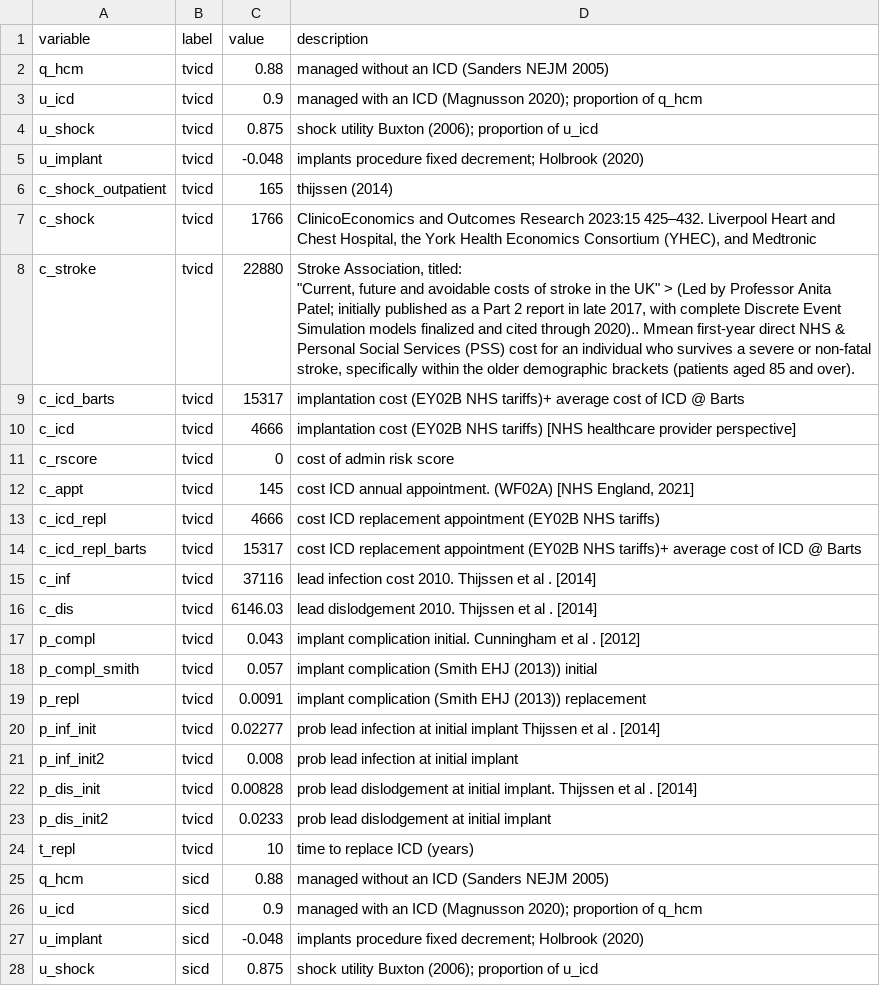
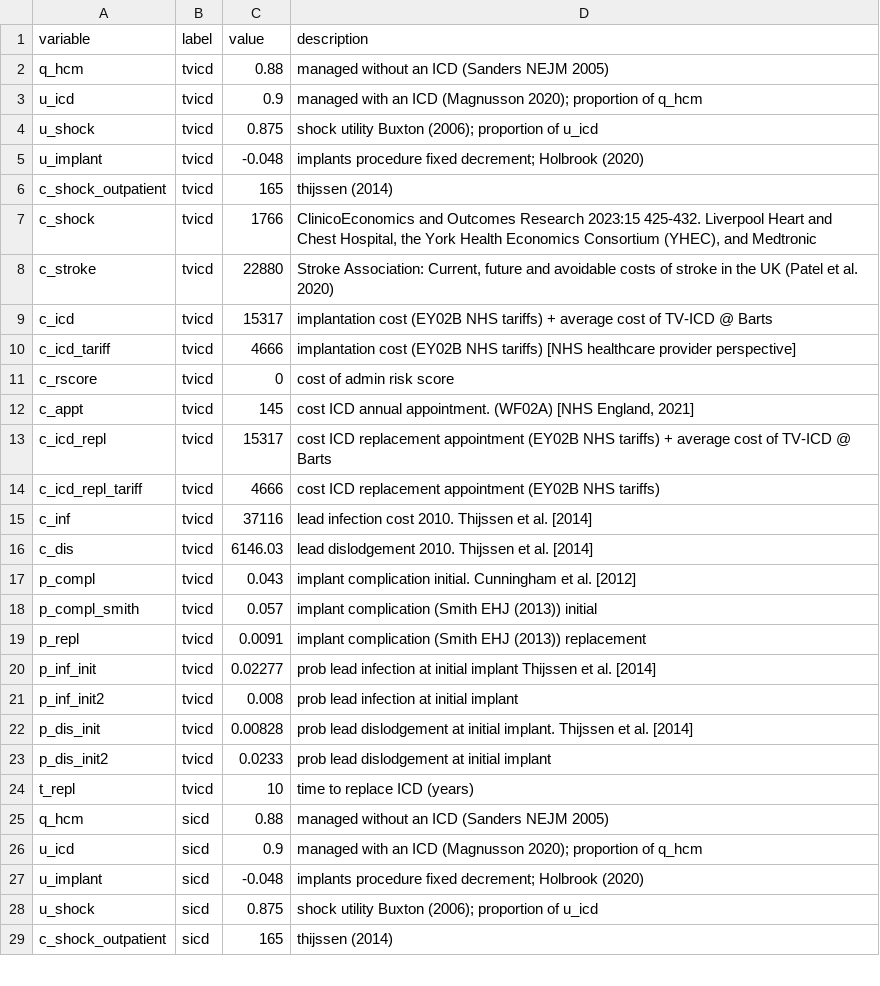
Before and after one commit to n8thangreen/HCMSCDCEanalysis, a CSV file: inst/extdata/input_values.csv, drawn as a sheet; only a part is shown; the shorter side is filled out with more unchanged rows; removed rows and columns are numbered as before the commit, all else as after; ↵ is a line break in a cell; the diff covers the shown part only; the diff names each change by its address in the sheet, - before the commit and + after, or states it on an @@ line.

```diff
--- a/inst/extdata/input_values.csv
+++ b/inst/extdata/input_values.csv
-D7 (description): …Research 2023:15 425–432. Liverpool Heart…
+D7 (description): …Research 2023:15 425-432. Liverpool Heart…
-D8 (description): Stroke Association, titled: ↵ "Current, future and avoidable costs of stroke in the UK" > (Led by Professor Anita Patel; initially published as a Part 2 report in late 2017, with complete Discrete Event Simulation models finalized and cited through 2020).. Mmean first-year direct NHS & Personal Social Services (PSS) cost for an individual who survives a severe or non-fatal stroke, specifically within the older demographic brackets (patients aged 85 and over).
+D8 (description): Stroke Association: Current, future and avoidable costs of stroke in the UK (Patel et al. 2020)
-A9 (variable): c_icd_barts
+A9 (variable): c_icd
-D9 (description): …(EY02B NHS tariffs)+ average cost of ICD @ Barts
+D9 (description): …(EY02B NHS tariffs) + average cost of TV-ICD @ Barts
-A10 (variable): c_icd
+A10 (variable): c_icd_tariff
+row 13: c_icd_repl | tvicd | 15317 | cost ICD replacement appointment (EY02B NHS tariffs) + average cost of TV-ICD @ Barts
-A14 (variable): c_icd_repl
+A14 (variable): c_icd_repl_tariff
-row 14: c_icd_repl_barts | tvicd | 15317 | cost ICD replacement appointment (EY02B NHS tariffs)+ average cost of ICD @ Barts
-D15 (description): …Thijssen et al . [2014]
+D15 (description): …Thijssen et al. [2014]
-D16 (description): …Thijssen et al . [2014]
+D16 (description): …Thijssen et al. [2014]
-D17 (description): …Cunningham et al . [2012]
+D17 (description): …Cunningham et al. [2012]
-D20 (description): …Thijssen et al . [2014]
+D20 (description): …Thijssen et al. [2014]
-D22 (description): …Thijssen et al . [2014]
+D22 (description): …Thijssen et al. [2014]
```
Also changed, not shown: 2 added rows, 2 removed rows and 11 edited cells elsewhere in this file, data/all_ce_model_results.csv, inst/extdata/input_distns.csv, 39 other files.
